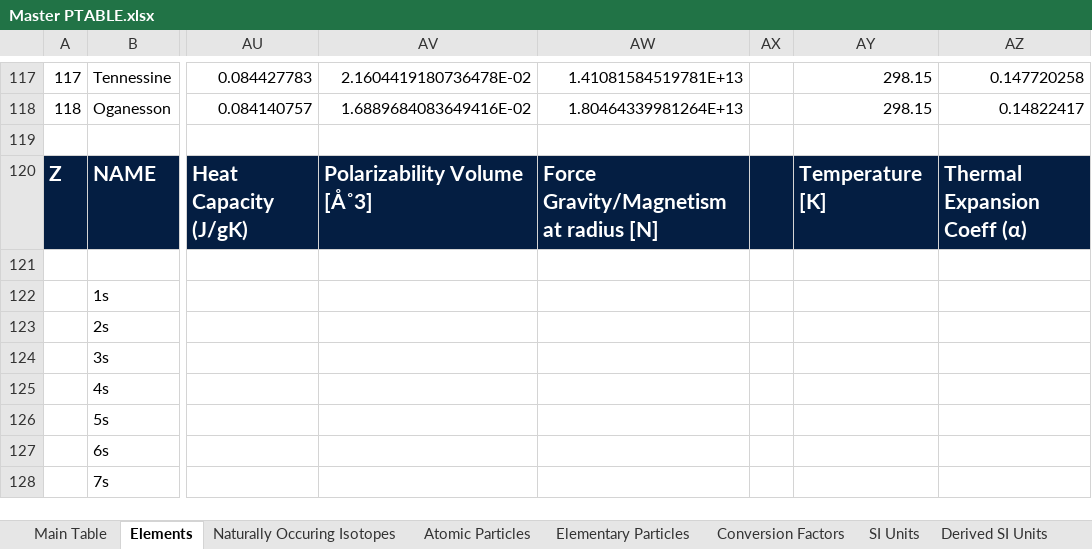
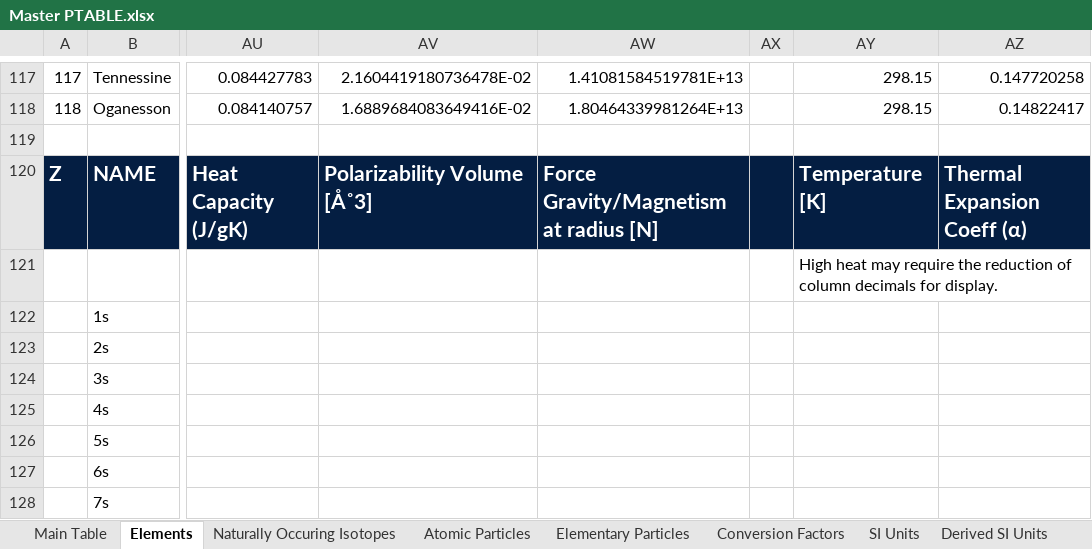
Before and after one commit to USAMRICD-UW-Fred-Hutch-Cancer-Research/Periodic-Table-of-Elements, an Excel workbook: Master PTABLE.xlsx, sheet Elements, drawn as a sheet; only a part is shown, gaps mark what is left out; values as stored, in another font and other column widths than the file's, no borders; the diff names each change by its address in the sheet, - before the commit and + after, or states it on an @@ line.

Commit message:
Add files via upload

```diff
--- a/Master PTABLE.xlsx (sheet Elements)
+++ b/Master PTABLE.xlsx (sheet Elements)
-AY121: (empty)
+AY121: High heat may require the reduction of column decimals for display.
```
